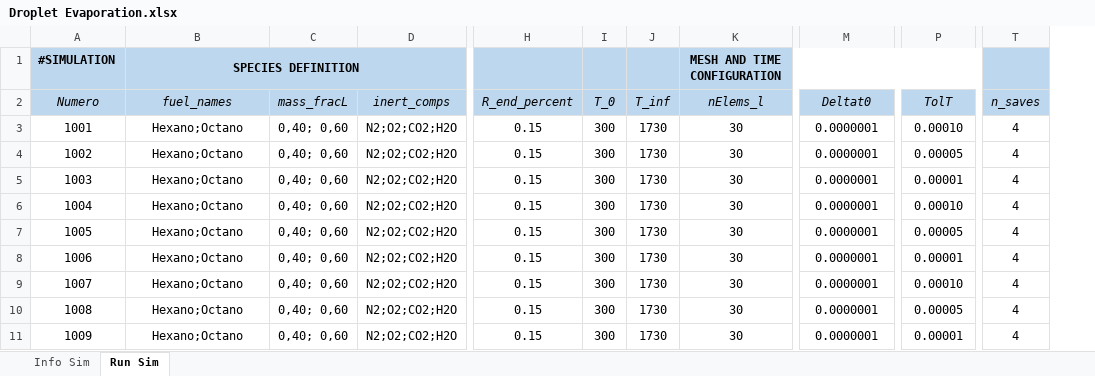
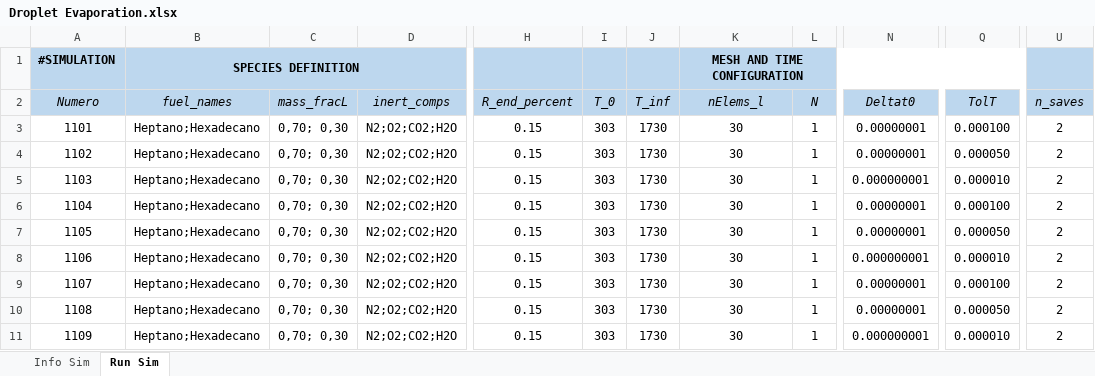
Before and after one commit to mancolric/DropletEvaporation, an Excel workbook: Droplet Evaporation.xlsx, sheet Run Sim, drawn as a sheet; only a part is shown, gaps mark what is left out; values as stored, in another font and other column widths than the file's, no borders; addresses are those after the commit; the diff names each change by its address in the sheet, - before the commit and + after, or states it on an @@ line.

```diff
--- a/Droplet Evaporation.xlsx (sheet Run Sim)
+++ b/Droplet Evaporation.xlsx (sheet Run Sim)
+column L (N), rows 3-11: all 1
-A3 (Numero): 1001
+A3 (Numero): 1101
-B3:B11 (fuel_names): Hexano;Octano
+B3:B11 (fuel_names): Heptano;Hexadecano
-C3:C11 (mass_fracL): 0,40; 0,60
+C3:C11 (mass_fracL): 0,70; 0,30
-I3:I11 (T_0): 300
+I3:I11 (T_0): 303
-N3:N4 (Deltat0): 0.0000001
+N3:N4 (Deltat0): 0.00000001
-Q3 (TolT): 0.00010
+Q3 (TolT): 0.000100
-U3:U11 (n_saves): 4
+U3:U11 (n_saves): 2
-A4 (Numero): 1002
+A4 (Numero): 1102
-Q4 (TolT): 0.00005
+Q4 (TolT): 0.000050
-A5 (Numero): 1003
+A5 (Numero): 1103
-N5 (Deltat0): 0.0000001
+N5 (Deltat0): 0.000000001
-Q5 (TolT): 0.00001
+Q5 (TolT): 0.000010
-A6 (Numero): 1004
+A6 (Numero): 1104
-N6:N7 (Deltat0): 0.0000001
+N6:N7 (Deltat0): 0.00000001
-Q6 (TolT): 0.00010
+Q6 (TolT): 0.000100
-A7 (Numero): 1005
+A7 (Numero): 1105
-Q7 (TolT): 0.00005
+Q7 (TolT): 0.000050
-A8 (Numero): 1006
+A8 (Numero): 1106
-N8 (Deltat0): 0.0000001
+N8 (Deltat0): 0.000000001
-Q8 (TolT): 0.00001
+Q8 (TolT): 0.000010
-A9 (Numero): 1007
+A9 (Numero): 1107
-N9:N10 (Deltat0): 0.0000001
+N9:N10 (Deltat0): 0.00000001
-Q9 (TolT): 0.00010
+Q9 (TolT): 0.000100
-A10 (Numero): 1008
+A10 (Numero): 1108
-Q10 (TolT): 0.00005
+Q10 (TolT): 0.000050
-A11 (Numero): 1009
+A11 (Numero): 1109
-N11 (Deltat0): 0.0000001
+N11 (Deltat0): 0.000000001
-Q11 (TolT): 0.00001
+Q11 (TolT): 0.000010
```
Also changed, not shown: sheet Info Sim, 7 other files.
